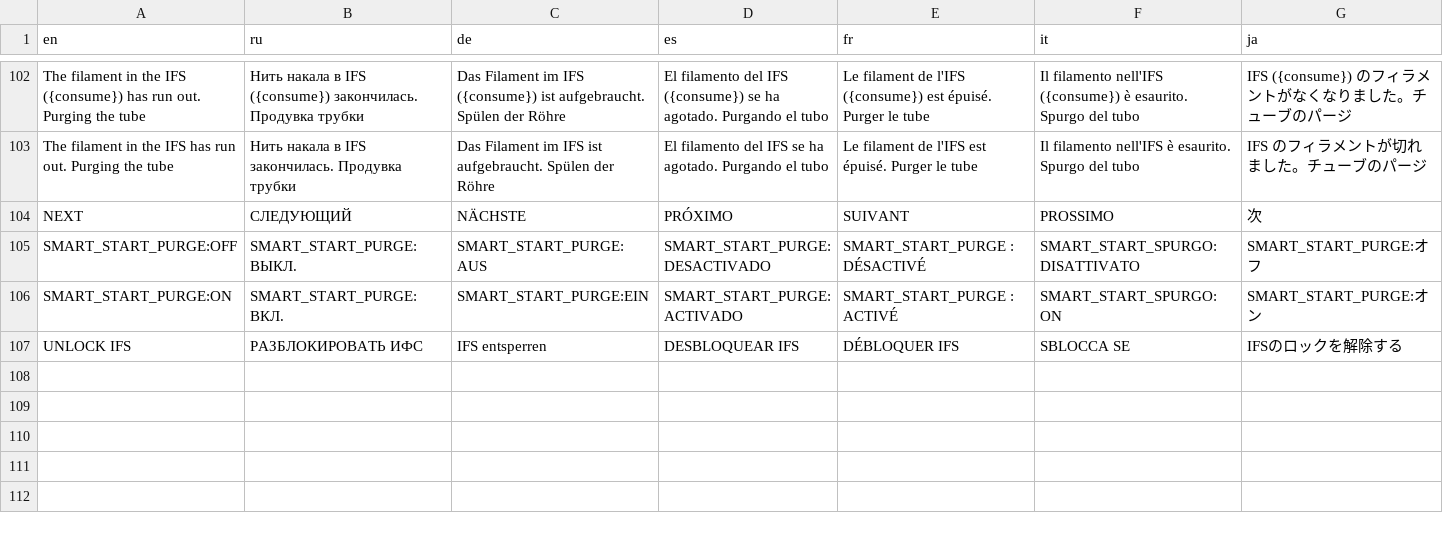
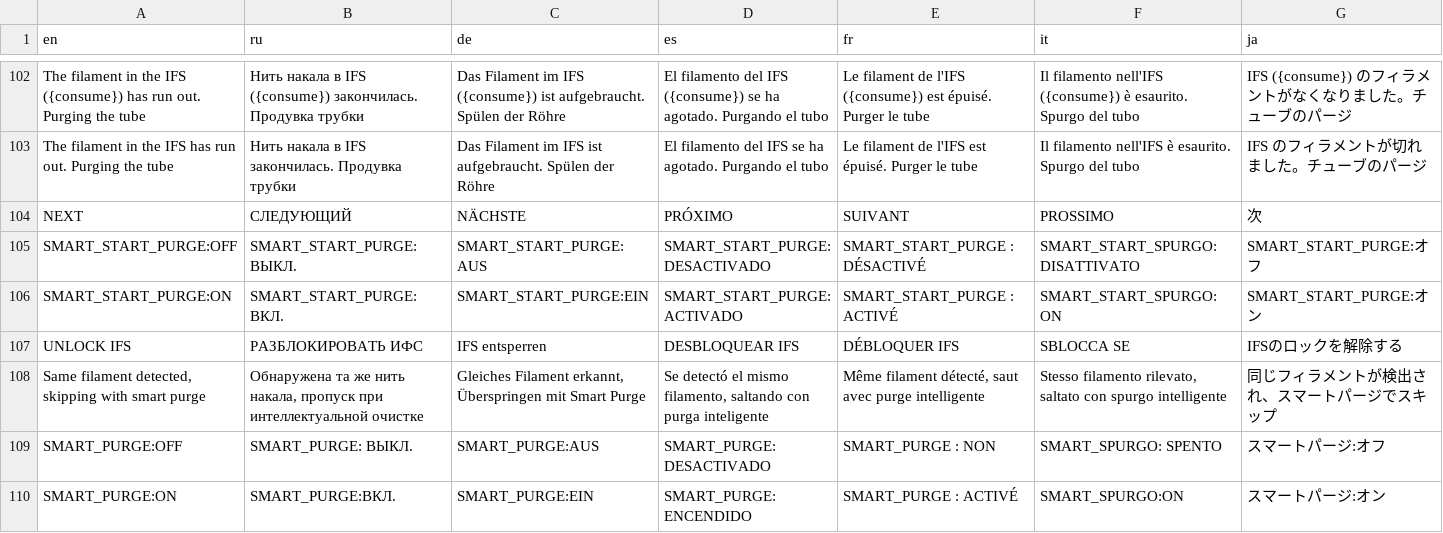
Before and after one commit to Hrybmo/lessWaste, a CSV file: translate/master_translations.csv, drawn as a sheet; only a part is shown, gaps mark what is left out; rows hold the shown columns only; the diff names each change by its address in the sheet, - before the commit and + after, or states it on an @@ line.

```diff
--- a/translate/master_translations.csv
+++ b/translate/master_translations.csv
+row 108: Same filament detected, skipping with smart purge | Обнаружена та же нить накала, пропуск при интеллектуальной очистке | Gleiches Filament erkannt, Überspringen mit Smart Purge | Se detectó el mismo filamento, saltando con purga inteligente | Même filament détecté, saut avec purge intelligente | Stesso filamento rilevato, saltato con spurgo intelligente | 同じフィラメントが検出され、スマートパージでスキップ
+row 109: SMART_PURGE:OFF | SMART_PURGE: ВЫКЛ. | SMART_PURGE:AUS | SMART_PURGE: DESACTIVADO | SMART_PURGE : NON | SMART_SPURGO: SPENTO | スマートパージ:オフ
+row 110: SMART_PURGE:ON | SMART_PURGE:ВКЛ. | SMART_PURGE:EIN | SMART_PURGE: ENCENDIDO | SMART_PURGE : ACTIVÉ | SMART_SPURGO:ON | スマートパージ:オン
```
Also changed, not shown: 13 other files.
